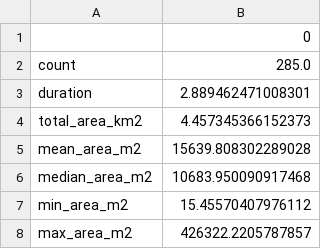
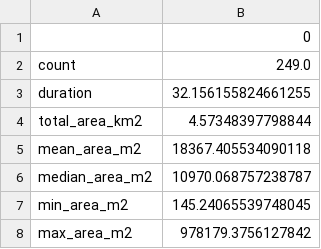
Before and after one commit to kauevestena/headless_sidewalkreator, a CSV file: debug/curitiba_stats.csv, drawn as a sheet.

```diff
--- a/debug/curitiba_stats.csv
+++ b/debug/curitiba_stats.csv
@@ -1,8 +1,8 @@
 ,0
-count,285.0
-duration,2.889462471008301
-total_area_km2,4.457345366152373
-mean_area_m2,15639.808302289028
-median_area_m2,10683.950090917468
-min_area_m2,15.45570407976112
-max_area_m2,426322.2205787857
+count,249.0
+duration,32.156155824661255
+total_area_km2,4.57348397798844
+mean_area_m2,18367.405534090118
+median_area_m2,10970.068757238787
+min_area_m2,145.24065539748045
+max_area_m2,978179.3756127842
```
Also changed, not shown: 6 other files.
